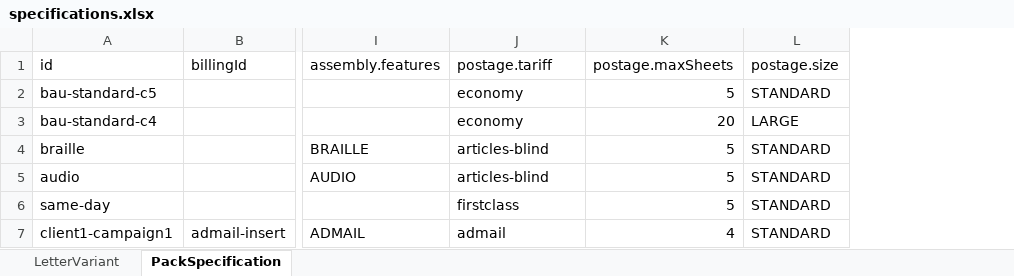
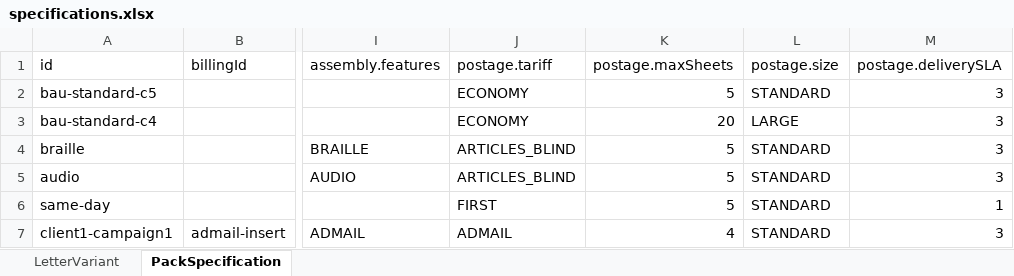
Before and after one commit to NHSDigital/nhs-notify-supplier-config, an Excel workbook: packages/event-builder/examples/specifications.xlsx, sheet PackSpecification, drawn as a sheet; only a part is shown, gaps mark what is left out; values as stored, in another font and other column widths than the file's, no borders; the diff names each change by its address in the sheet, - before the commit and + after, or states it on an @@ line.

Commit message:
Refactor configuration loading and enhance postage validation in Excel parsing

```diff
--- a/packages/event-builder/examples/specifications.xlsx (sheet PackSpecification)
+++ b/packages/event-builder/examples/specifications.xlsx (sheet PackSpecification)
+column M (postage.deliverySLA), rows 2-7: 3 | 3 | 3 | 3 | 1 | 3
-J2:J3 (postage.tariff): economy
+J2:J3 (postage.tariff): ECONOMY
-J4:J5 (postage.tariff): articles-blind
+J4:J5 (postage.tariff): ARTICLES_BLIND
-J6 (postage.tariff): firstclass
+J6 (postage.tariff): FIRST
-J7 (postage.tariff): admail
+J7 (postage.tariff): ADMAIL
```
Also changed, not shown: 10 other files.
